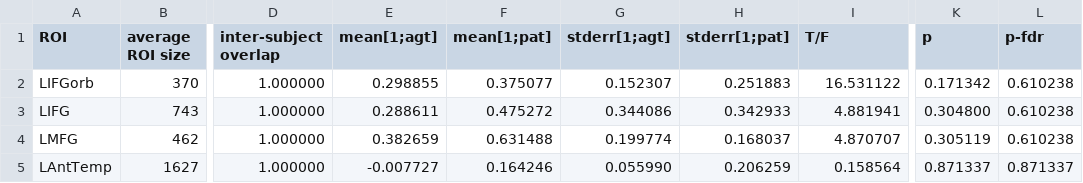
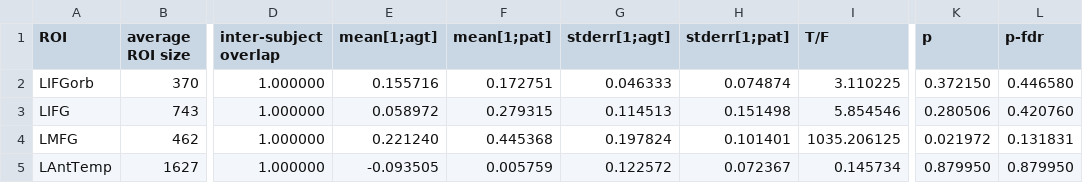
Before and after one commit to mekline/AgentPatient_Pilot, a CSV file: Analysis_pilot2/loc_langloc_crit_agpat_20171218/spm_ss_mROI_results_0003.Stats.csv, drawn as a sheet; only a part is shown, gaps mark what is left out; the diff covers the shown part only; the diff names each change by its address in the sheet, - before the commit and + after, or states it on an @@ line.

```diff
--- a/Analysis_pilot2/loc_langloc_crit_agpat_20171218/spm_ss_mROI_results_0003.Stats.csv
+++ b/Analysis_pilot2/loc_langloc_crit_agpat_20171218/spm_ss_mROI_results_0003.Stats.csv
-E2 (mean[1;agt]): 0.298855
+E2 (mean[1;agt]): 0.155716
-F2 (mean[1;pat]): 0.375077
+F2 (mean[1;pat]): 0.172751
-G2 (stderr[1;agt]): 0.152307
+G2 (stderr[1;agt]): 0.046333
-H2 (stderr[1;pat]): 0.251883
+H2 (stderr[1;pat]): 0.074874
-I2 (T/F): 16.531122
+I2 (T/F): 3.110225
-K2 (p): 0.171342
+K2 (p): 0.372150
-L2 (p-fdr): 0.610238
+L2 (p-fdr): 0.446580
-E3 (mean[1;agt]): 0.288611
+E3 (mean[1;agt]): 0.058972
-F3 (mean[1;pat]): 0.475272
+F3 (mean[1;pat]): 0.279315
-G3 (stderr[1;agt]): 0.344086
+G3 (stderr[1;agt]): 0.114513
-H3 (stderr[1;pat]): 0.342933
+H3 (stderr[1;pat]): 0.151498
-I3 (T/F): 4.881941
+I3 (T/F): 5.854546
-K3 (p): 0.304800
+K3 (p): 0.280506
-L3 (p-fdr): 0.610238
+L3 (p-fdr): 0.420760
-E4 (mean[1;agt]): 0.382659
+E4 (mean[1;agt]): 0.221240
-F4 (mean[1;pat]): 0.631488
+F4 (mean[1;pat]): 0.445368
-G4 (stderr[1;agt]): 0.199774
+G4 (stderr[1;agt]): 0.197824
-H4 (stderr[1;pat]): 0.168037
+H4 (stderr[1;pat]): 0.101401
-I4 (T/F): 4.870707
+I4 (T/F): 1035.206125
-K4 (p): 0.305119
+K4 (p): 0.021972
-L4 (p-fdr): 0.610238
+L4 (p-fdr): 0.131831
-E5 (mean[1;agt]): -0.007727
+E5 (mean[1;agt]): -0.093505
-F5 (mean[1;pat]): 0.164246
+F5 (mean[1;pat]): 0.005759
-G5 (stderr[1;agt]): 0.055990
+G5 (stderr[1;agt]): 0.122572
-H5 (stderr[1;pat]): 0.206259
+H5 (stderr[1;pat]): 0.072367
-I5 (T/F): 0.158564
+I5 (T/F): 0.145734
-K5 (p): 0.871337
+K5 (p): 0.879950
-L5 (p-fdr): 0.871337
+L5 (p-fdr): 0.879950
```
Also changed, not shown: 14 edited cells elsewhere in this file, Analysis_pilot2/loc_langloc_crit_langloc_20171218/spm_ss_mROI_data.csv, Analysis_pilot2/loc_langloc_crit_langloc_20171218/spm_ss_mROI_data.summaries.EffectSize.csv, 47 other files.
